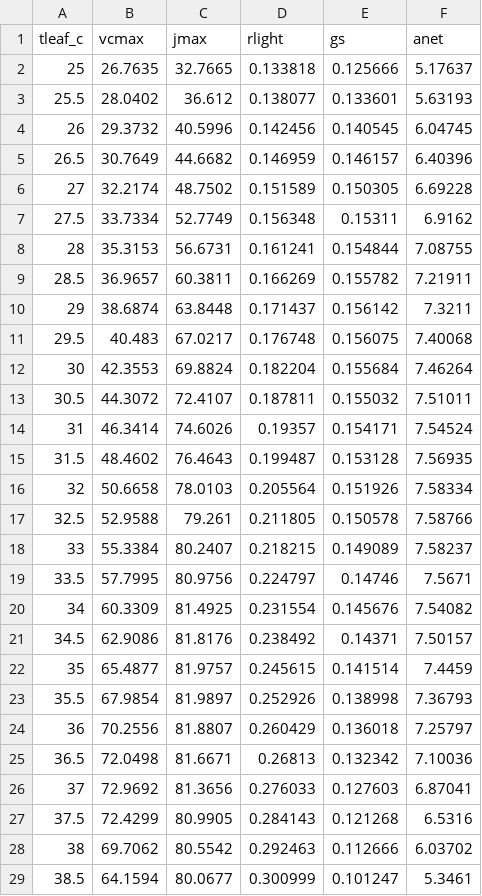
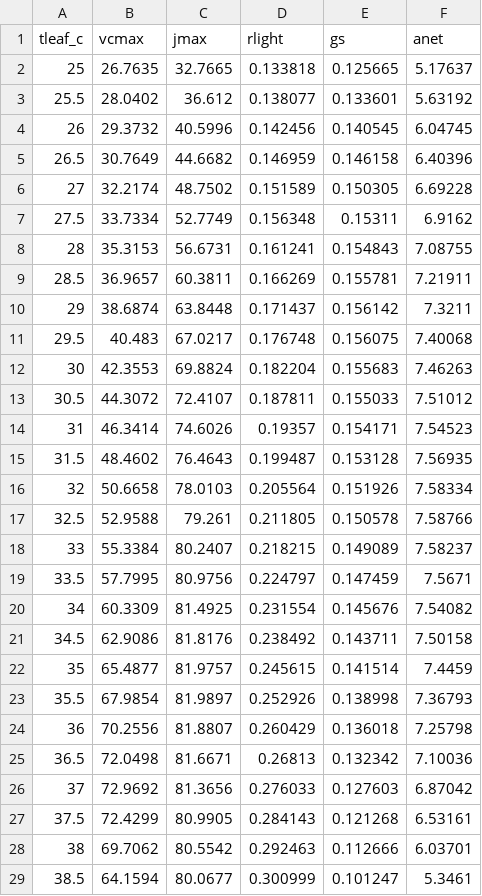
Before and after one commit to xiangtaoxu/MEDS, a CSV file: examples/example01_leaf_gas_exchange/slot2017/slot2017_G_madruno.csv, drawn as a sheet; only a part is shown; the diff covers the shown part only.

```diff
--- a/examples/example01_leaf_gas_exchange/slot2017/slot2017_G_madruno.csv
+++ b/examples/example01_leaf_gas_exchange/slot2017/slot2017_G_madruno.csv
@@ -1,15 +1,15 @@
 tleaf_c,vcmax,jmax,rlight,gs,anet
-25,26.7635,32.7665,0.133818,0.125666,5.17637
-25.5,28.0402,36.612,0.138077,0.133601,5.63193
+25,26.7635,32.7665,0.133818,0.125665,5.17637
+25.5,28.0402,36.612,0.138077,0.133601,5.63192
 26,29.3732,40.5996,0.142456,0.140545,6.04745
-26.5,30.7649,44.6682,0.146959,0.146157,6.40396
+26.5,30.7649,44.6682,0.146959,0.146158,6.40396
 27,32.2174,48.7502,0.151589,0.150305,6.69228
 27.5,33.7334,52.7749,0.156348,0.15311,6.9162
-28,35.3153,56.6731,0.161241,0.154844,7.08755
-28.5,36.9657,60.3811,0.166269,0.155782,7.21911
+28,35.3153,56.6731,0.161241,0.154843,7.08755
+28.5,36.9657,60.3811,0.166269,0.155781,7.21911
 29,38.6874,63.8448,0.171437,0.156142,7.3211
 29.5,40.483,67.0217,0.176748,0.156075,7.40068
-30,42.3553,69.8824,0.182204,0.155684,7.46264
-30.5,44.3072,72.4107,0.187811,0.155032,7.51011
-31,46.3414,74.6026,0.19357,0.154171,7.54524
+30,42.3553,69.8824,0.182204,0.155683,7.46263
+30.5,44.3072,72.4107,0.187811,0.155033,7.51012
+31,46.3414,74.6026,0.19357,0.154171,7.54523
 31.5,48.4602,76.4643,0.199487,0.153128,7.56935
@@ -18,12 +18,12 @@ tleaf_c,vcmax,jmax,rlight,gs,anet
 33,55.3384,80.2407,0.218215,0.149089,7.58237
-33.5,57.7995,80.9756,0.224797,0.14746,7.5671
+33.5,57.7995,80.9756,0.224797,0.147459,7.5671
 34,60.3309,81.4925,0.231554,0.145676,7.54082
-34.5,62.9086,81.8176,0.238492,0.14371,7.50157
+34.5,62.9086,81.8176,0.238492,0.143711,7.50158
 35,65.4877,81.9757,0.245615,0.141514,7.4459
 35.5,67.9854,81.9897,0.252926,0.138998,7.36793
-36,70.2556,81.8807,0.260429,0.136018,7.25797
+36,70.2556,81.8807,0.260429,0.136018,7.25798
 36.5,72.0498,81.6671,0.26813,0.132342,7.10036
-37,72.9692,81.3656,0.276033,0.127603,6.87041
-37.5,72.4299,80.9905,0.284143,0.121268,6.5316
-38,69.7062,80.5542,0.292463,0.112666,6.03702
+37,72.9692,81.3656,0.276033,0.127603,6.87042
+37.5,72.4299,80.9905,0.284143,0.121268,6.53161
+38,69.7062,80.5542,0.292463,0.112666,6.03701
 38.5,64.1594,80.0677,0.300999,0.101247,5.3461
```
Also changed, not shown: 8 edited cells elsewhere in this file, examples/example01_leaf_gas_exchange/slot2017/slot2017_C_longifolium.csv, examples/example01_leaf_gas_exchange/slot2017/slot2017_F_insipida.csv, 2 other files.
